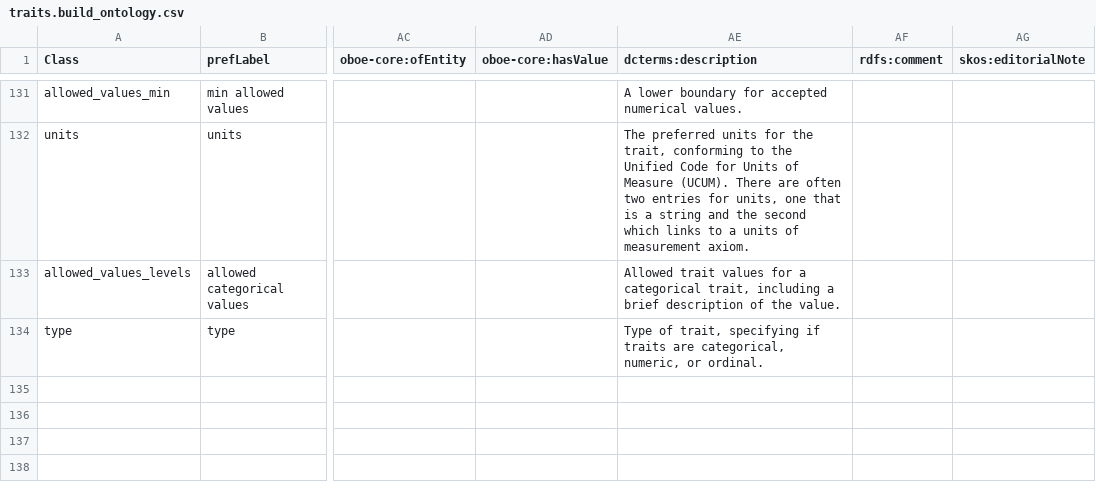
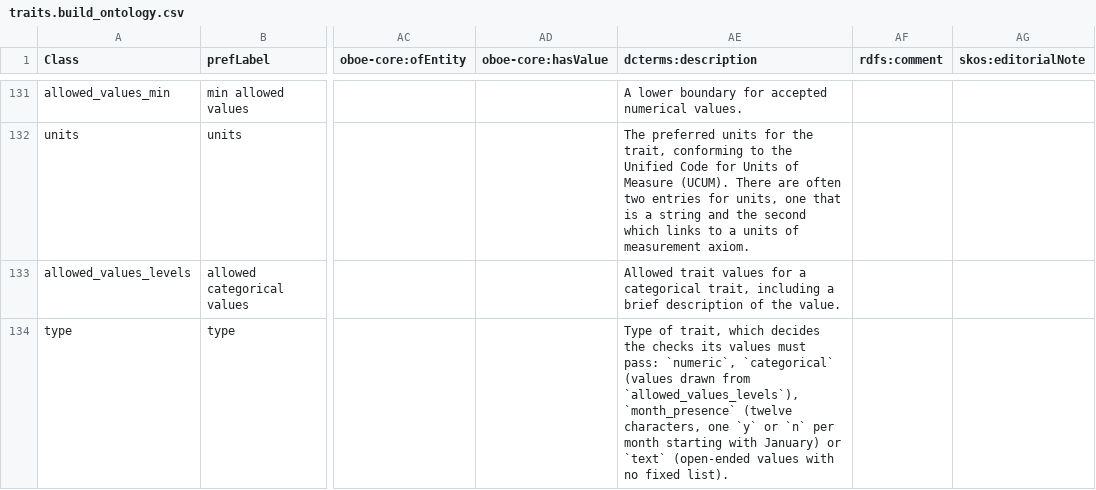
Before and after one commit to traitecoevo/traits.build, a CSV file: ontology/data/traits.build_ontology.csv, drawn as a sheet; only a part is shown, gaps mark what is left out; the diff names each change by its address in the sheet, - before the commit and + after, or states it on an @@ line.

```diff
--- a/ontology/data/traits.build_ontology.csv
+++ b/ontology/data/traits.build_ontology.csv
-AE134 (dcterms:description): …of trait, specifying if traits are categorical, numeric, or ordinal.
+AE134 (dcterms:description): …of trait, which decides the checks its values must pass: `numeric`, `categorical` (values drawn from `allowed_values_levels`), `month_presence` (twelve characters, one `y` or `n` per month starting with January) or `text` (open-ended values with no fixed list).
```
Also changed, not shown: docs/ontology/build_triples.csv, ontology/output/ontology/build_triples.csv, 23 other files.
